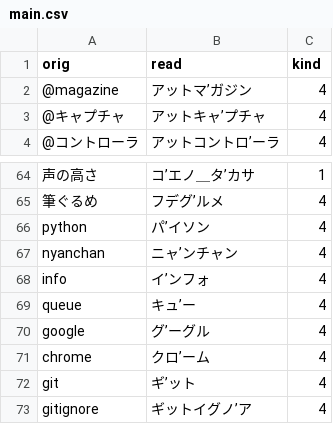
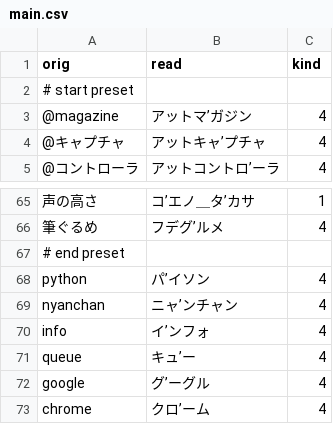
Before and after one commit to actlaboratory/HISS-dictionary, a CSV file: main.csv, drawn as a sheet; only a part is shown, gaps mark what is left out; the shorter side is filled out with more unchanged rows; the diff names each change by its address in the sheet, - before the commit and + after, or states it on an @@ line.

Commit message:
Ignore lines starting with a number sign

```diff
--- a/main.csv
+++ b/main.csv
+row 2: # start preset
+row 67: # end preset
```
Also changed, not shown: 2 other files.
